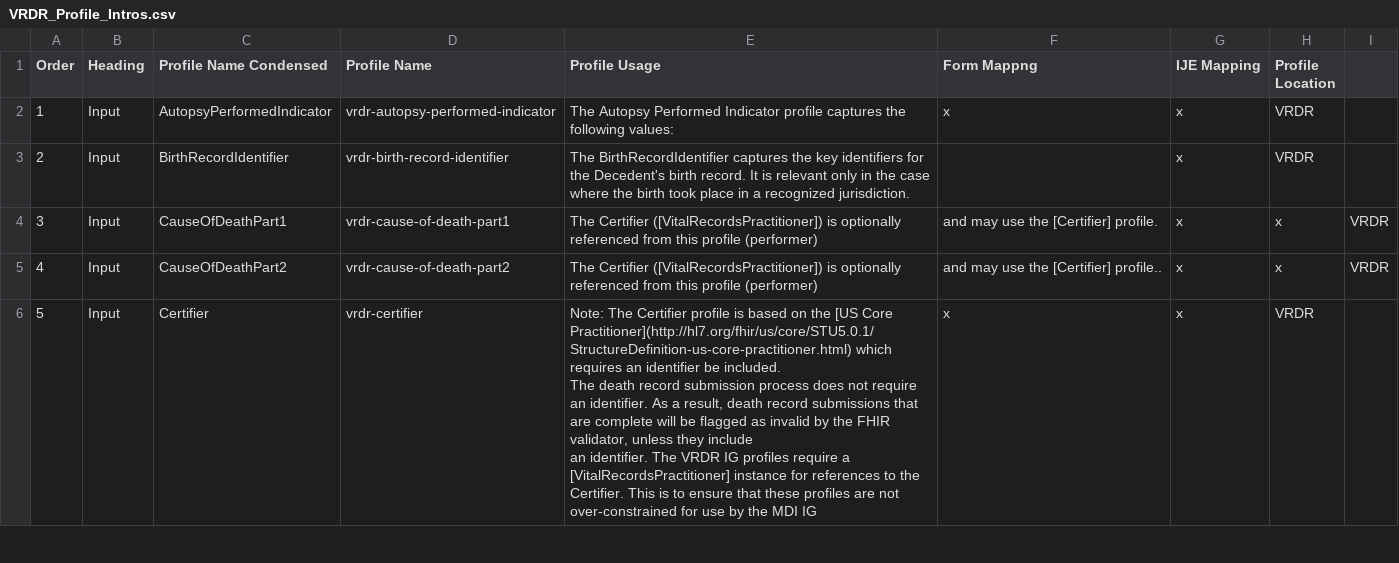
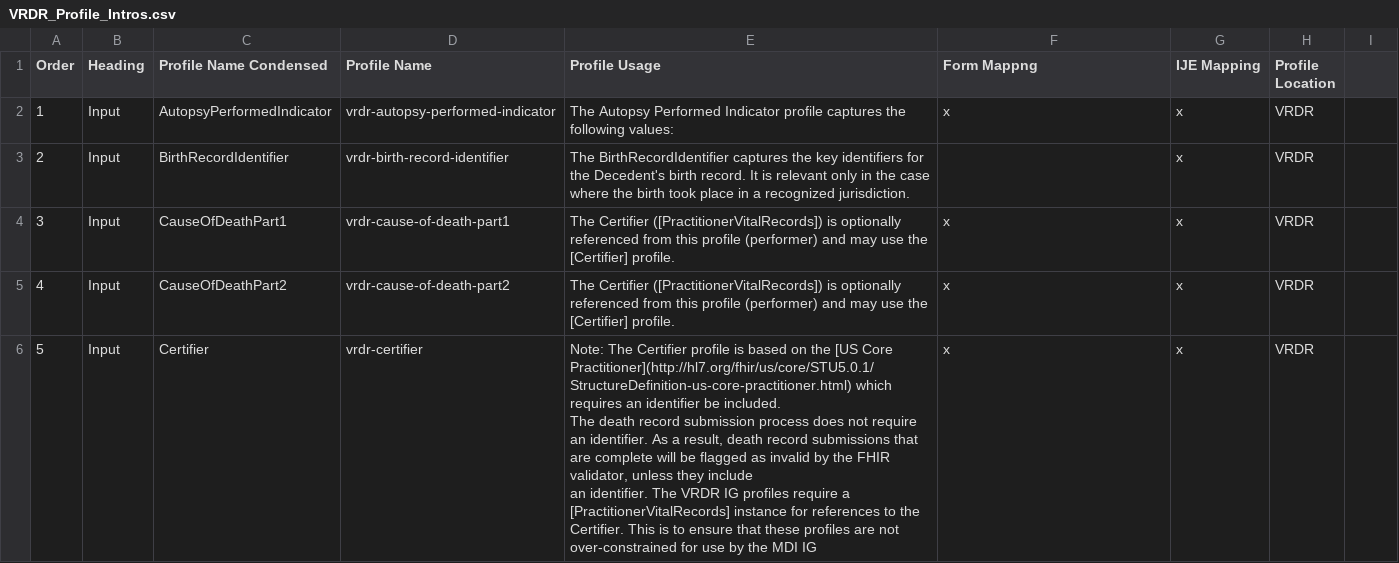
Before and after one commit to HL7/vrdr, a CSV file: input/mapping/VRDR_Profile_Intros.csv, drawn as a sheet; only a part is shown; the diff covers the shown part only.

Commit message:
some typos and clean up

```diff
--- a/input/mapping/VRDR_Profile_Intros.csv
+++ b/input/mapping/VRDR_Profile_Intros.csv
@@ -4,5 +4,5 @@
-3,Input,CauseOfDeathPart1,vrdr-cause-of-death-part1,The Certifier ([VitalRecordsPractitioner]) is optionally referenced from this profile (performer), and may use the [Certifier] profile.,x,x,VRDR
-4,Input,CauseOfDeathPart2,vrdr-cause-of-death-part2,The Certifier ([VitalRecordsPractitioner]) is optionally referenced from this profile (performer), and may use the [Certifier] profile..,x,x,VRDR
-5,Input,Certifier,vrdr-certifier,"Note: The Certifier profile is based on the [US Core Practitioner](http://hl7.org/fhir/us/core/STU5.0.1/StructureDefinition-us-core-practitioner.html) which requires an identifier be included.
-The death record submission process does not require an identifier.  As a result, death record submissions that are complete will be flagged as invalid by the FHIR validator, unless they include
-an identifier. The VRDR IG profiles require a [VitalRecordsPractitioner] instance for references to the Certifier.  This is to ensure that these profiles are not over-constrained for use by the MDI IG",x,x,VRDR,
+3,Input,CauseOfDeathPart1,vrdr-cause-of-death-part1,The Certifier ([PractitionerVitalRecords]) is optionally referenced from this profile (performer) and may use the [Certifier] profile.,x,x,VRDR
+4,Input,CauseOfDeathPart2,vrdr-cause-of-death-part2,The Certifier ([PractitionerVitalRecords]) is optionally referenced from this profile (performer) and may use the [Certifier] profile.,x,x,VRDR
+5,Input,Certifier,vrdr-certifier,"Note: The Certifier profile is based on the [US Core Practitioner](http://hl7.org/fhir/us/core/STU5.0.1/StructureDefinition-us-core-practitioner.html) which requires an identifier be included.
+The death record submission process does not require an identifier.  As a result, death record submissions that are complete will be flagged as invalid by the FHIR validator, unless they include
+an identifier. The VRDR IG profiles require a [PractitionerVitalRecords] instance for references to the Certifier.  This is to ensure that these profiles are not over-constrained for use by the MDI IG",x,x,VRDR
```
Also changed, not shown: 5 edited cells elsewhere in this file, 6 other files.
